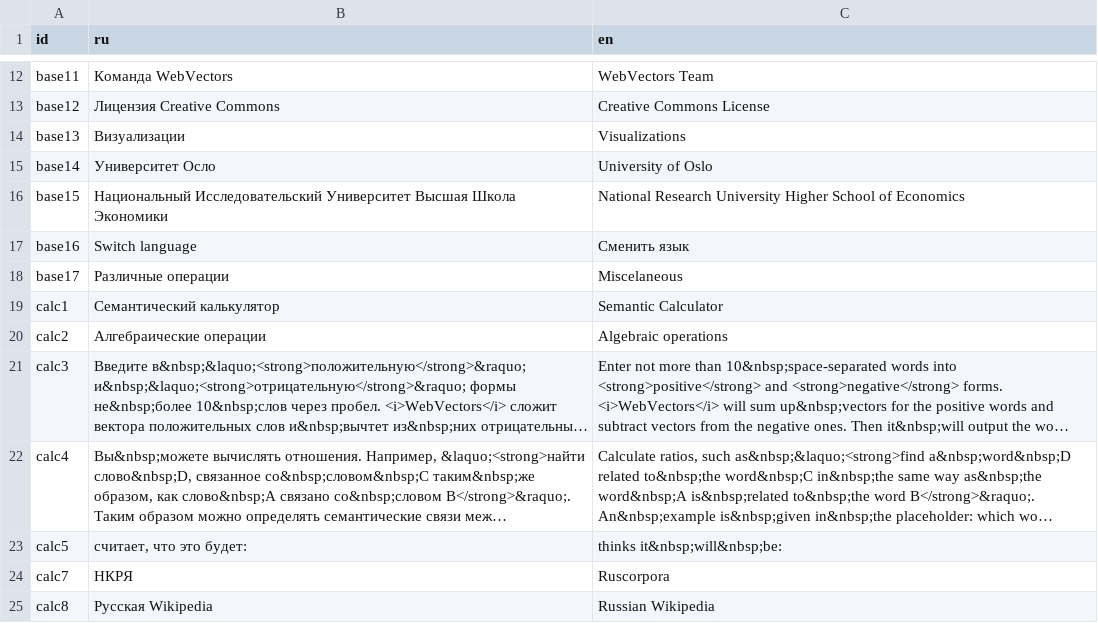
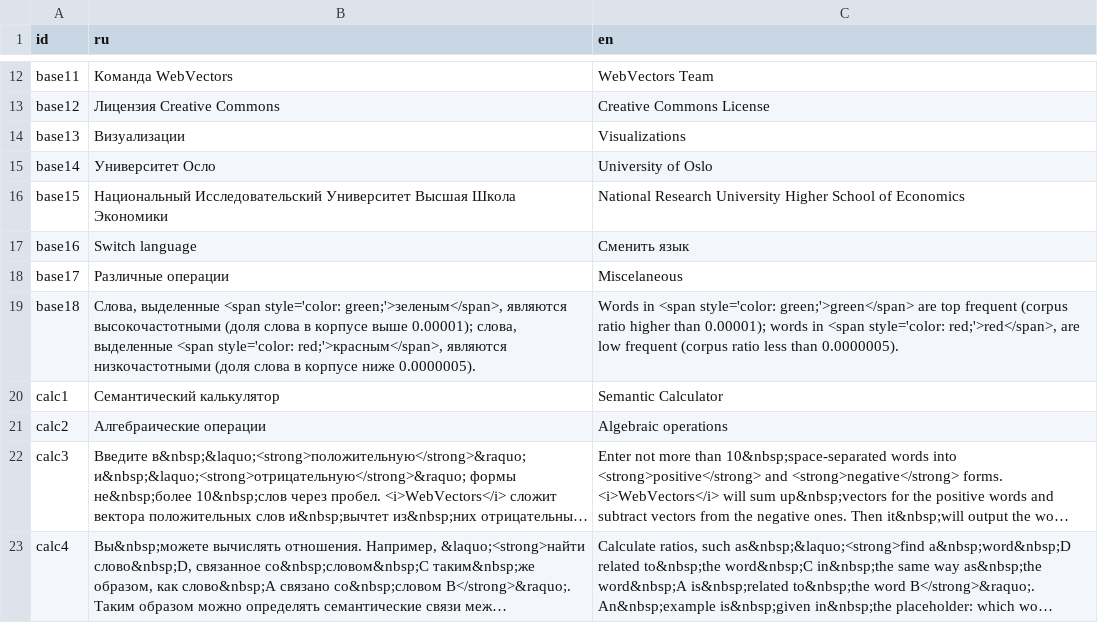
Before and after one commit to akutuzov/webvectors, a CSV file: strings.csv, drawn as a sheet; only a part is shown, gaps mark what is left out; the shorter side is filled out with more unchanged rows; long unchanged cells end in …; the diff names each change by its address in the sheet, - before the commit and + after, or states it on an @@ line.

Commit message:
Footer about word colors

```diff
--- a/strings.csv
+++ b/strings.csv
+row 19: base18 | Слова, выделенные <span style='color: green;'>зеленым</span>, являются высокочастотными (доля слова в корпусе выше 0.00001); слова, выделенные <span style='color: red;'>красным</span>, являются низкочастотными (доля слова в корпусе ниже 0.0000005). | Words in <span style='color: green;'>green</span> are top frequent (corpus ratio higher than 0.00001); words in <span style='color: red;'>red</span>, are low frequent (corpus ratio less than 0.0000005).
```
Also changed, not shown: 1 other file.
